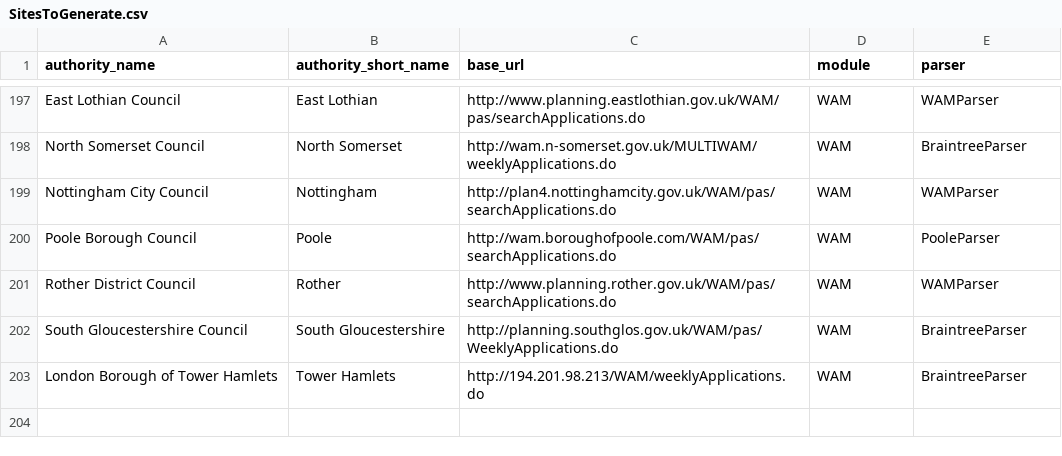
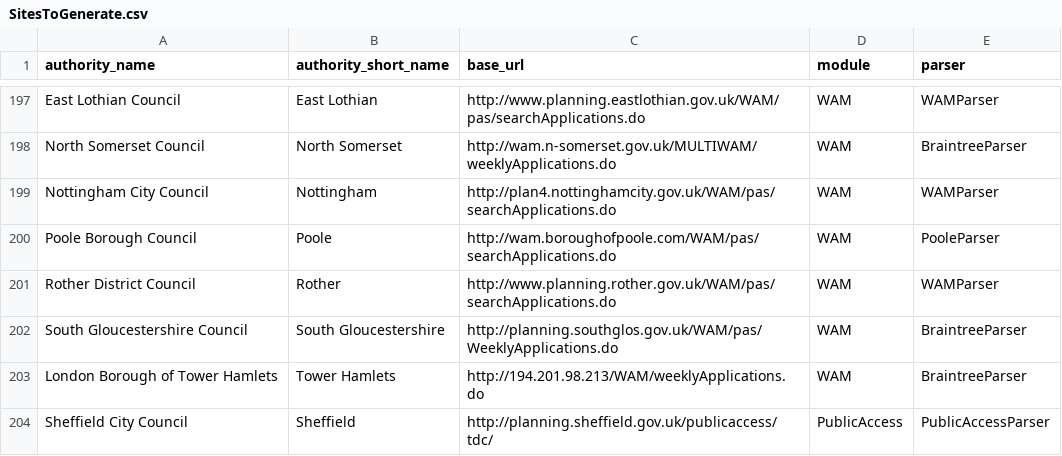
Before and after one commit to richardkeen/planningalerts, a CSV file: python_scrapers/SitesToGenerate.csv, drawn as a sheet; only a part is shown, gaps mark what is left out; the diff names each change by its address in the sheet, - before the commit and + after, or states it on an @@ line.

Commit message:
Fix sheffield and moray.
git-svn-id: http://planningalerts.googlecode.com/svn/trunk@812 cf68f80a-222c-0410-aabe-5f79d0504a29

```diff
--- a/python_scrapers/SitesToGenerate.csv
+++ b/python_scrapers/SitesToGenerate.csv
+row 204: Sheffield City Council | Sheffield | http://planning.sheffield.gov.uk/publicaccess/tdc/ | PublicAccess | PublicAccessParser
```
Also changed, not shown: 1 other file.
